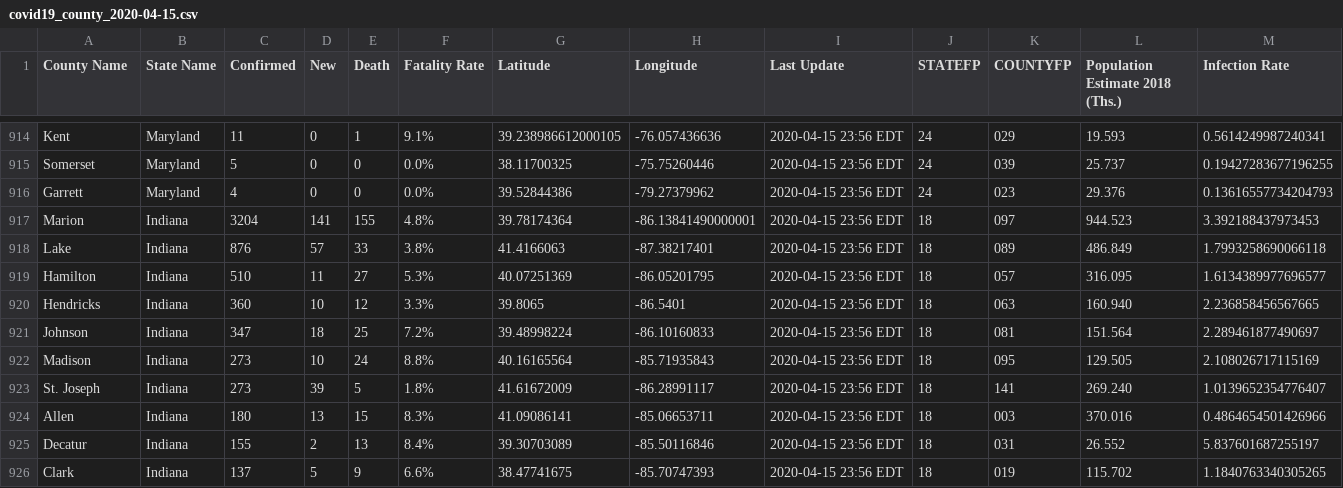
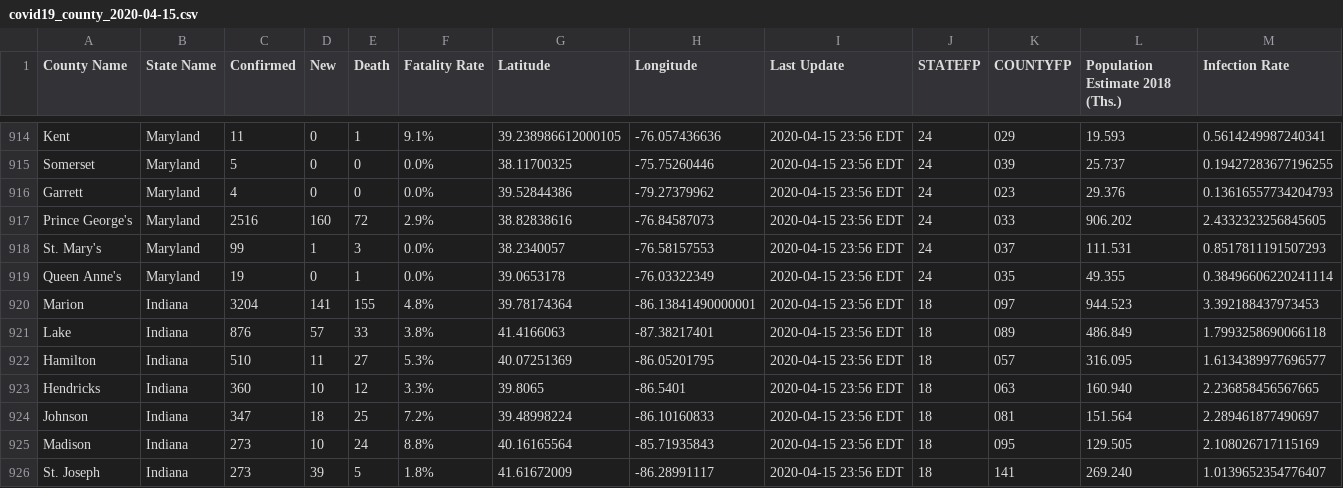
Before and after one commit to nickrobison-usds/demand-modeler, a CSV file: data/covid19_county_2020-04-15.csv, drawn as a sheet; only a part is shown, gaps mark what is left out; the shorter side is filled out with more unchanged rows.

Commit message:
manually add missing values for MD counties with apostrophes
There seems to be a bug in CSBS's API; all counties with an apostrophe
in the name are missing since Apr 14.  There are only 4 of them in the
country, but it happens that 3 of them are in Maryland, including one in
the populous DMV area.

Data taken from https://www.csbs.org/information-covid-19-coronavirus

```diff
--- a/data/covid19_county_2020-04-15.csv
+++ b/data/covid19_county_2020-04-15.csv
@@ -916,2 +916,5 @@ Somerset,Maryland,5,0,0,0.0%,38.11700325,-75.75260446,2020-04-15 23:56 EDT,24,03
 Garrett,Maryland,4,0,0,0.0%,39.52844386,-79.27379962,2020-04-15 23:56 EDT,24,023,29.376,0.13616557734204793
+Prince George's,Maryland,2516,160,72,2.9%,38.82838616,-76.84587073,2020-04-15 23:56 EDT,24,033,906.202,2.4332323256845605
+St. Mary's,Maryland,99,1,3,0.0%,38.2340057,-76.58157553,2020-04-15 23:56 EDT,24,037,111.531,0.8517811191507293
+Queen Anne's,Maryland,19,0,1,0.0%,39.0653178,-76.03322349,2020-04-15 23:56 EDT,24,035,49.355,0.38496606220241114
 Marion,Indiana,3204,141,155,4.8%,39.78174364,-86.13841490000001,2020-04-15 23:56 EDT,18,097,944.523,3.392188437973453
```
